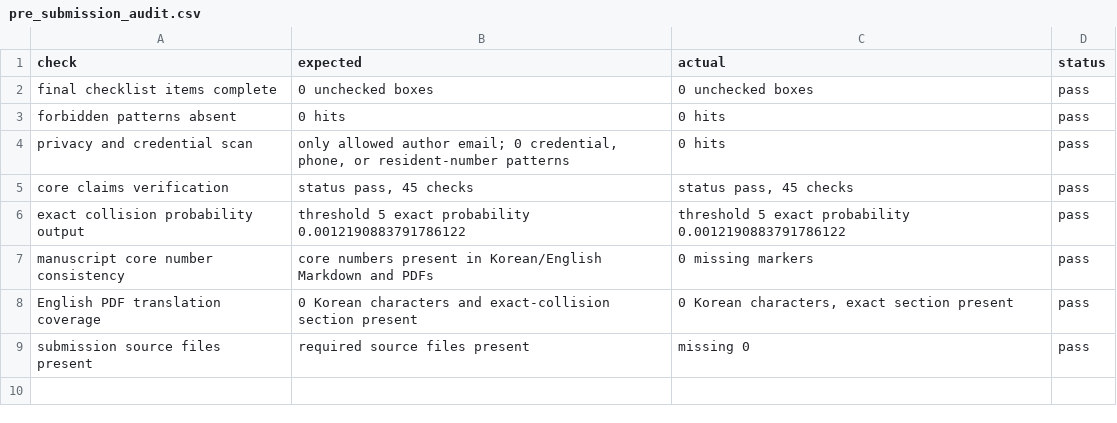
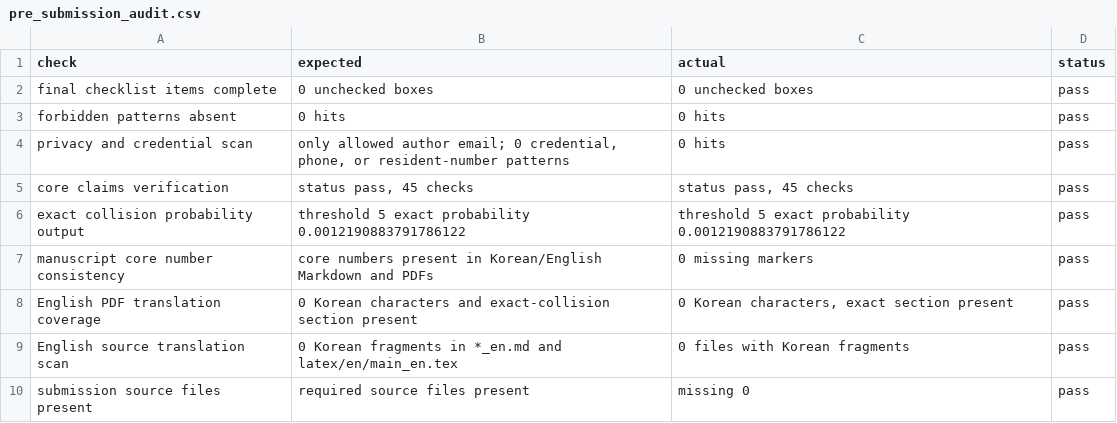
Before and after one commit to junho0331s/election-duplicate-statistical-review, a CSV file: outputs/pre_submission_audit.csv, drawn as a sheet; the diff names each change by its address in the sheet, - before the commit and + after, or states it on an @@ line.

Commit message:
Strengthen English submission audit coverage

```diff
--- a/outputs/pre_submission_audit.csv
+++ b/outputs/pre_submission_audit.csv
+row 9: English source translation scan | 0 Korean fragments in *_en.md and latex/en/main_en.tex | 0 files with Korean fragments | pass
```
Also changed, not shown: outputs/checksums_sha256.csv, 11 other files.
